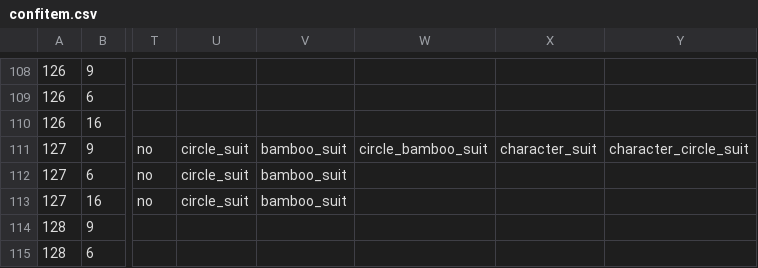
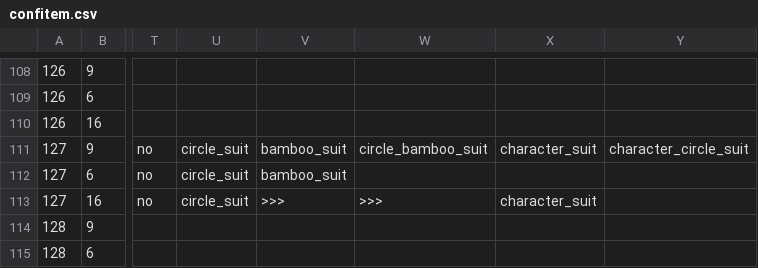
Before and after one commit to MihailJP/MiHaJong, a CSV file: mjcore/data/confitem.csv, drawn as a sheet; only a part is shown, gaps mark what is left out; the diff names each change by its address in the sheet, - before the commit and + after, or states it on an @@ line.

```diff
--- a/mjcore/data/confitem.csv
+++ b/mjcore/data/confitem.csv
-V113: bamboo_suit
+V113: >>>
-W113: (empty)
+W113: >>>
-X113: (empty)
+X113: character_suit
```
Also changed, not shown: 1 other file.
